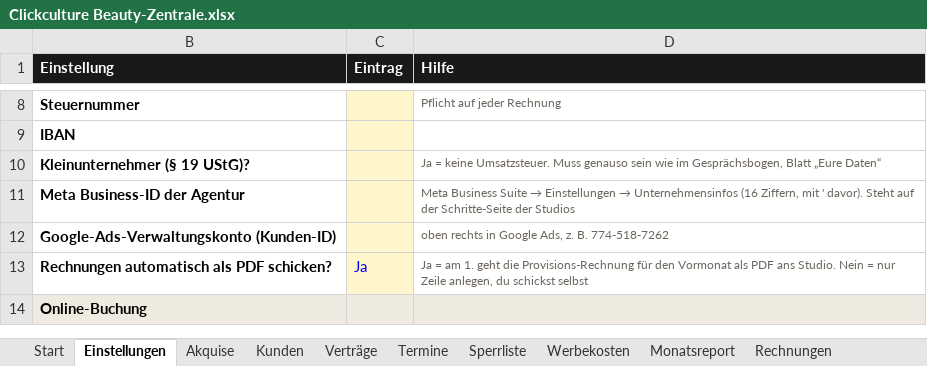
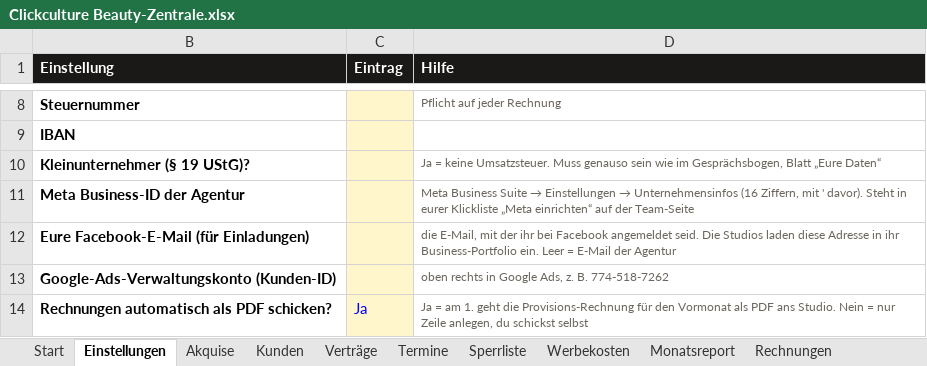
Before and after one commit to raphaelgeil652-lab/business, an Excel workbook: nischen/beauty/zentrale/Clickculture Beauty-Zentrale.xlsx, sheet Einstellungen, drawn as a sheet; only a part is shown, gaps mark what is left out; the shorter side is filled out with more unchanged rows; values as stored, in another font and other column widths than the file's, no borders; the diff names each change by its address in the sheet, - before the commit and + after, or states it on an @@ line.

```diff
--- a/nischen/beauty/zentrale/Clickculture Beauty-Zentrale.xlsx (sheet Einstellungen)
+++ b/nischen/beauty/zentrale/Clickculture Beauty-Zentrale.xlsx (sheet Einstellungen)
-D11 (Hilfe): …davor). Steht auf der Schritte-Seite der Studios
+D11 (Hilfe): …davor). Steht in eurer Klickliste „Meta einrichten“ auf der Team-Seite
+row 12: Eure Facebook-E-Mail (für Einladungen) |  | die E-Mail, mit der ihr bei Facebook angemeldet seid. Die Studios laden diese Adresse in ihr Business-Portfolio ein. Leer = E-Mail der Agentur
```
Also changed, not shown: sheet Kunden, sheet Monatsreport, hidden cells, 8 other files.
